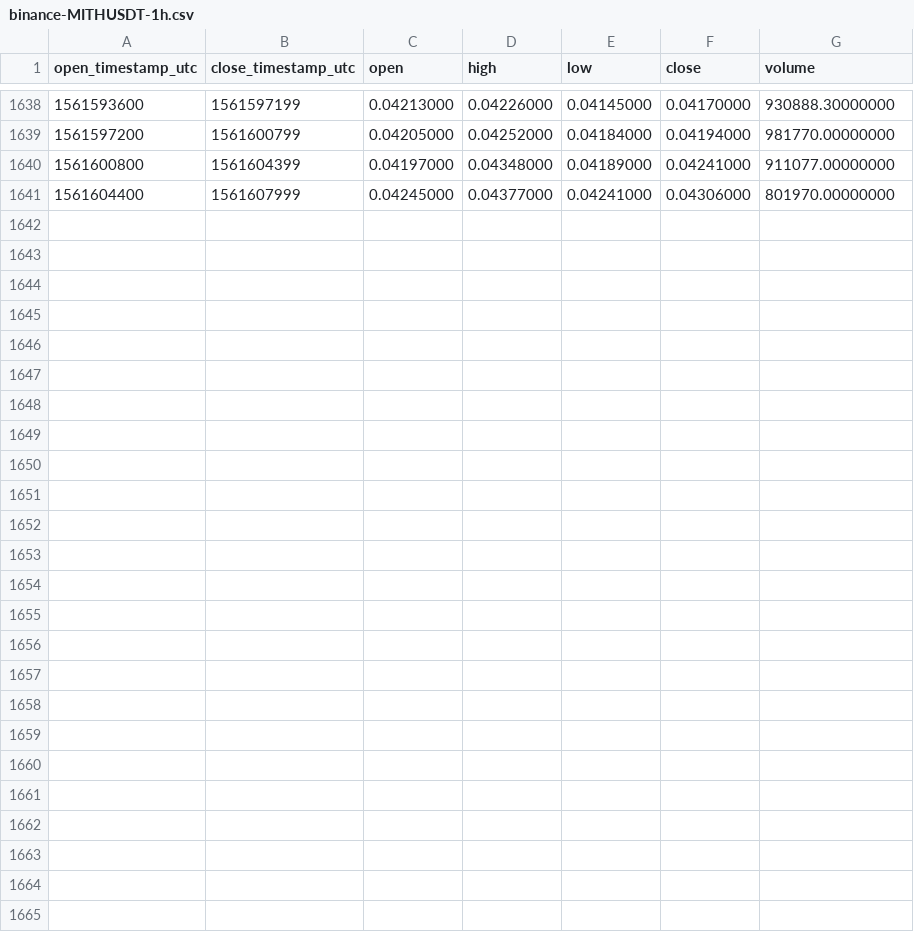
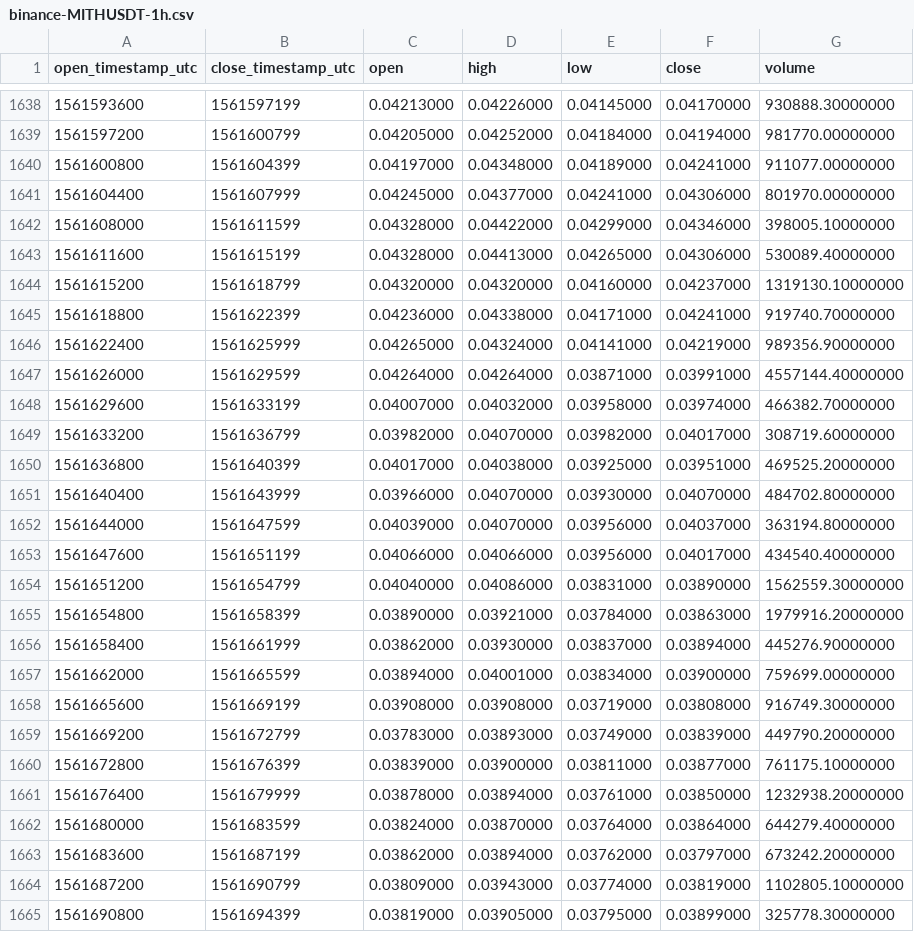
Before and after one commit to cryptobigbro/binance-MITHUSDT, a CSV file: binance-MITHUSDT-1h.csv, drawn as a sheet; only a part is shown, gaps mark what is left out; the diff names each change by its address in the sheet, - before the commit and + after, or states it on an @@ line.

Commit message:
Update OHLCV data.

```diff
--- a/binance-MITHUSDT-1h.csv
+++ b/binance-MITHUSDT-1h.csv
+row 1642: 1561608000 | 1561611599 | 0.04328000 | 0.04422000 | 0.04299000 | 0.04346000 | 398005.10000000
+row 1643: 1561611600 | 1561615199 | 0.04328000 | 0.04413000 | 0.04265000 | 0.04306000 | 530089.40000000
+row 1644: 1561615200 | 1561618799 | 0.04320000 | 0.04320000 | 0.04160000 | 0.04237000 | 1319130.10000000
+row 1645: 1561618800 | 1561622399 | 0.04236000 | 0.04338000 | 0.04171000 | 0.04241000 | 919740.70000000
+row 1646: 1561622400 | 1561625999 | 0.04265000 | 0.04324000 | 0.04141000 | 0.04219000 | 989356.90000000
+row 1647: 1561626000 | 1561629599 | 0.04264000 | 0.04264000 | 0.03871000 | 0.03991000 | 4557144.40000000
+row 1648: 1561629600 | 1561633199 | 0.04007000 | 0.04032000 | 0.03958000 | 0.03974000 | 466382.70000000
+row 1649: 1561633200 | 1561636799 | 0.03982000 | 0.04070000 | 0.03982000 | 0.04017000 | 308719.60000000
+row 1650: 1561636800 | 1561640399 | 0.04017000 | 0.04038000 | 0.03925000 | 0.03951000 | 469525.20000000
+row 1651: 1561640400 | 1561643999 | 0.03966000 | 0.04070000 | 0.03930000 | 0.04070000 | 484702.80000000
+row 1652: 1561644000 | 1561647599 | 0.04039000 | 0.04070000 | 0.03956000 | 0.04037000 | 363194.80000000
+row 1653: 1561647600 | 1561651199 | 0.04066000 | 0.04066000 | 0.03956000 | 0.04017000 | 434540.40000000
+row 1654: 1561651200 | 1561654799 | 0.04040000 | 0.04086000 | 0.03831000 | 0.03890000 | 1562559.30000000
+row 1655: 1561654800 | 1561658399 | 0.03890000 | 0.03921000 | 0.03784000 | 0.03863000 | 1979916.20000000
+row 1656: 1561658400 | 1561661999 | 0.03862000 | 0.03930000 | 0.03837000 | 0.03894000 | 445276.90000000
+row 1657: 1561662000 | 1561665599 | 0.03894000 | 0.04001000 | 0.03834000 | 0.03900000 | 759699.00000000
+row 1658: 1561665600 | 1561669199 | 0.03908000 | 0.03908000 | 0.03719000 | 0.03808000 | 916749.30000000
+row 1659: 1561669200 | 1561672799 | 0.03783000 | 0.03893000 | 0.03749000 | 0.03839000 | 449790.20000000
+row 1660: 1561672800 | 1561676399 | 0.03839000 | 0.03900000 | 0.03811000 | 0.03877000 | 761175.10000000
+row 1661: 1561676400 | 1561679999 | 0.03878000 | 0.03894000 | 0.03761000 | 0.03850000 | 1232938.20000000
+row 1662: 1561680000 | 1561683599 | 0.03824000 | 0.03870000 | 0.03764000 | 0.03864000 | 644279.40000000
+row 1663: 1561683600 | 1561687199 | 0.03862000 | 0.03894000 | 0.03762000 | 0.03797000 | 673242.20000000
+row 1664: 1561687200 | 1561690799 | 0.03809000 | 0.03943000 | 0.03774000 | 0.03819000 | 1102805.10000000
+row 1665: 1561690800 | 1561694399 | 0.03819000 | 0.03905000 | 0.03795000 | 0.03899000 | 325778.30000000
```
Also changed, not shown: binance-MITHUSDT-1d.csv.
